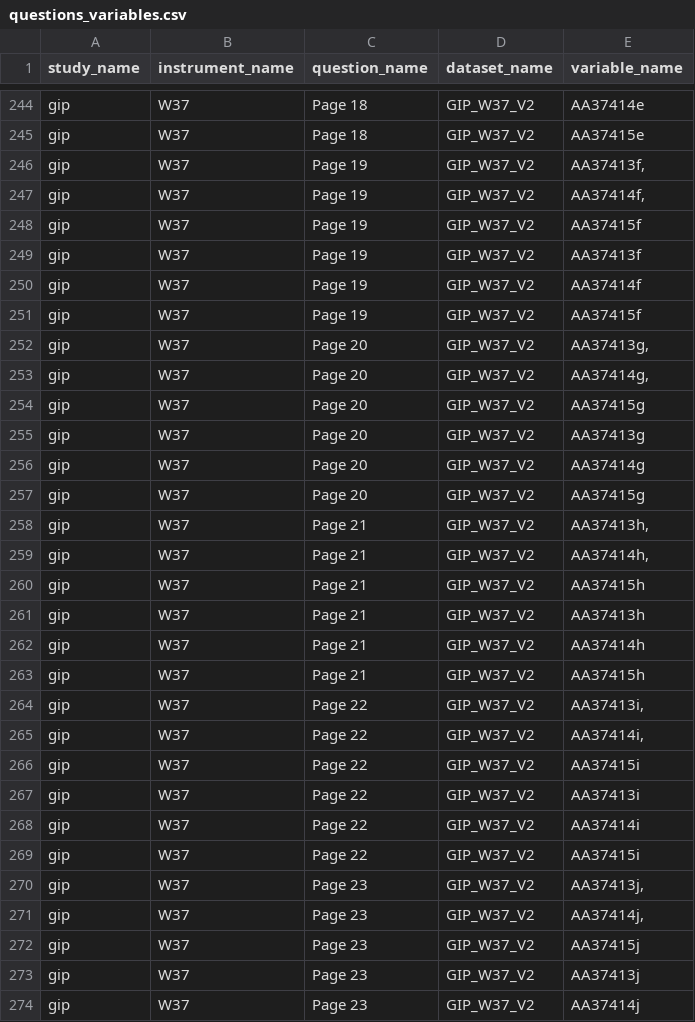
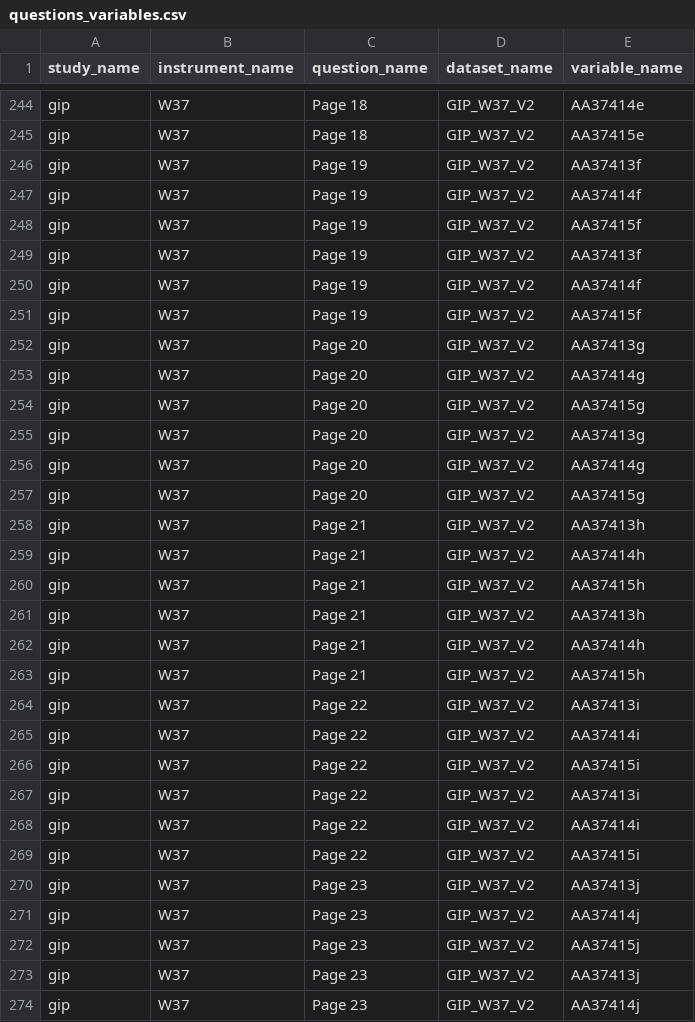
Before and after one commit to paneldata/gip, a CSV file: ddionrails/questions_variables.csv, drawn as a sheet; only a part is shown, gaps mark what is left out; the diff covers the shown part only.

```diff
--- a/ddionrails/questions_variables.csv
+++ b/ddionrails/questions_variables.csv
@@ -245,4 +245,4 @@ gip,W37,Page 18,GIP_W37_V2,AA37414e
 gip,W37,Page 18,GIP_W37_V2,AA37415e
-gip,W37,Page 19,GIP_W37_V2,"AA37413f,"
-gip,W37,Page 19,GIP_W37_V2,"AA37414f,"
+gip,W37,Page 19,GIP_W37_V2,AA37413f
+gip,W37,Page 19,GIP_W37_V2,AA37414f
 gip,W37,Page 19,GIP_W37_V2,AA37415f
@@ -251,4 +251,4 @@ gip,W37,Page 19,GIP_W37_V2,AA37414f
 gip,W37,Page 19,GIP_W37_V2,AA37415f
-gip,W37,Page 20,GIP_W37_V2,"AA37413g,"
-gip,W37,Page 20,GIP_W37_V2,"AA37414g,"
+gip,W37,Page 20,GIP_W37_V2,AA37413g
+gip,W37,Page 20,GIP_W37_V2,AA37414g
 gip,W37,Page 20,GIP_W37_V2,AA37415g
@@ -257,4 +257,4 @@ gip,W37,Page 20,GIP_W37_V2,AA37414g
 gip,W37,Page 20,GIP_W37_V2,AA37415g
-gip,W37,Page 21,GIP_W37_V2,"AA37413h,"
-gip,W37,Page 21,GIP_W37_V2,"AA37414h,"
+gip,W37,Page 21,GIP_W37_V2,AA37413h
+gip,W37,Page 21,GIP_W37_V2,AA37414h
 gip,W37,Page 21,GIP_W37_V2,AA37415h
@@ -263,4 +263,4 @@ gip,W37,Page 21,GIP_W37_V2,AA37414h
 gip,W37,Page 21,GIP_W37_V2,AA37415h
-gip,W37,Page 22,GIP_W37_V2,"AA37413i,"
-gip,W37,Page 22,GIP_W37_V2,"AA37414i,"
+gip,W37,Page 22,GIP_W37_V2,AA37413i
+gip,W37,Page 22,GIP_W37_V2,AA37414i
 gip,W37,Page 22,GIP_W37_V2,AA37415i
@@ -269,4 +269,4 @@ gip,W37,Page 22,GIP_W37_V2,AA37414i
 gip,W37,Page 22,GIP_W37_V2,AA37415i
-gip,W37,Page 23,GIP_W37_V2,"AA37413j,"
-gip,W37,Page 23,GIP_W37_V2,"AA37414j,"
+gip,W37,Page 23,GIP_W37_V2,AA37413j
+gip,W37,Page 23,GIP_W37_V2,AA37414j
 gip,W37,Page 23,GIP_W37_V2,AA37415j
```
Also changed, not shown: 118 edited cells elsewhere in this file, metadata/questions_variables.csv, 21 other files.
